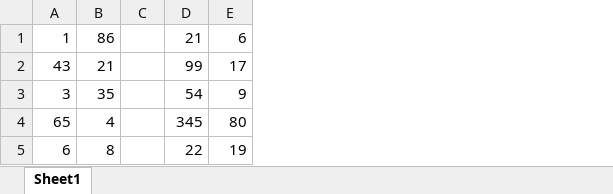
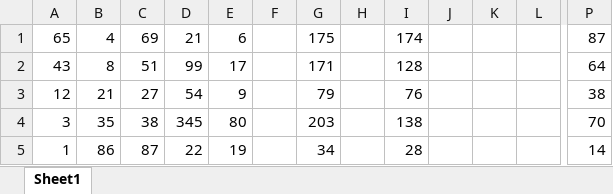
Before and after one commit to killerB97/Excelency, an Excel workbook: test.xlsx, sheet Sheet1, drawn as a sheet; only a part is shown, gaps mark what is left out; values as stored, in another font and other column widths than the file's, no borders; removed rows and columns are numbered as before the commit, all else as after; rows hold the shown columns only; the diff covers the shown part only; the diff names each change by its address in the sheet, - before the commit and + after, or states it on an @@ line.

```diff
--- a/test.xlsx (sheet Sheet1)
+++ b/test.xlsx (sheet Sheet1)
-column C, empty
+column C, rows 1-2: 69 | 51; rows 4-5: 38 | 87
+column F, empty
+column G, rows 1-2: 175 | 171; rows 4-5: 203 | 34
+column H, empty
+column I, rows 1-2: 174 | 128; rows 4-5: 138 | 28
+column J, empty
+column K, empty
+column L, empty
+column P, rows 1-2: 87 | 64; rows 4-5: 70 | 14
-A1: 1
+A1: 65
-B1: 86
+B1: 4
-B2: 21
+B2: 8
+row 3: 12 | 21 | 27 | 54 | 9 |  | 79 |  | 76 |  |  |  | 38
-D4: 54
+D4: 345
-E4: 9
+E4: 80
-row 4: 65 | 4 |  | 345 | 80
-A5: 6
+A5: 1
-B5: 8
+B5: 86
```
Also changed, not shown: 3 added columns elsewhere in this sheet, 11 other files.
